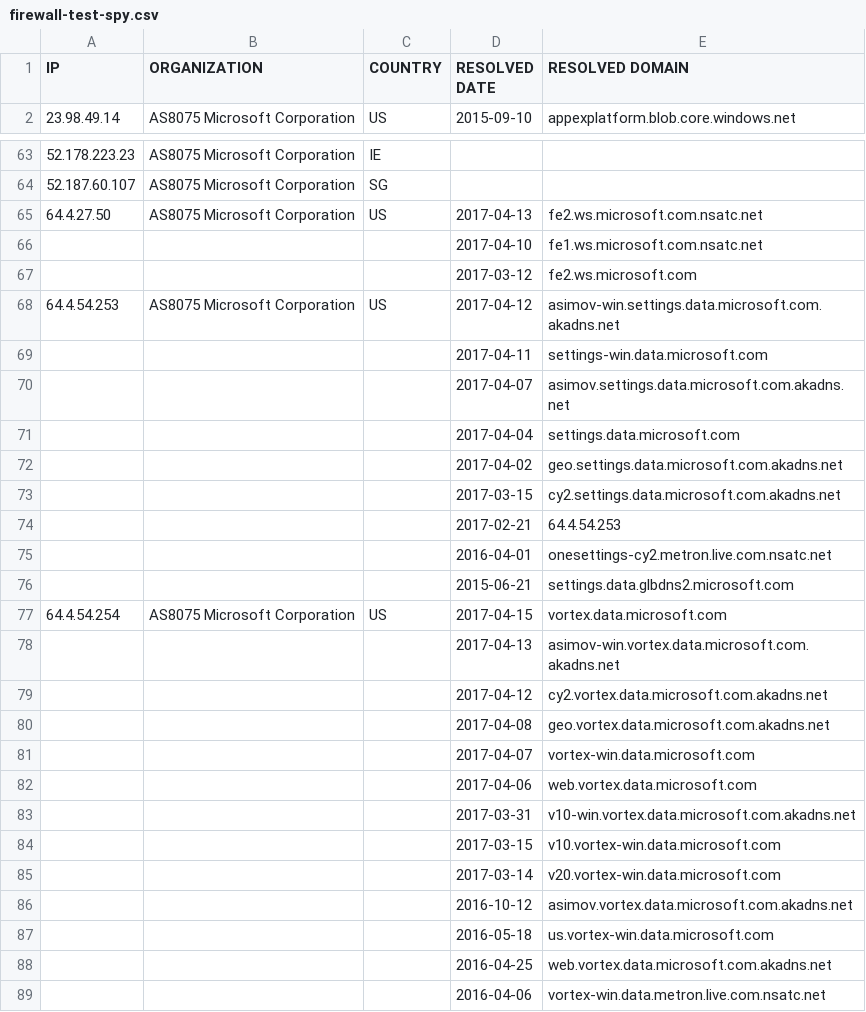
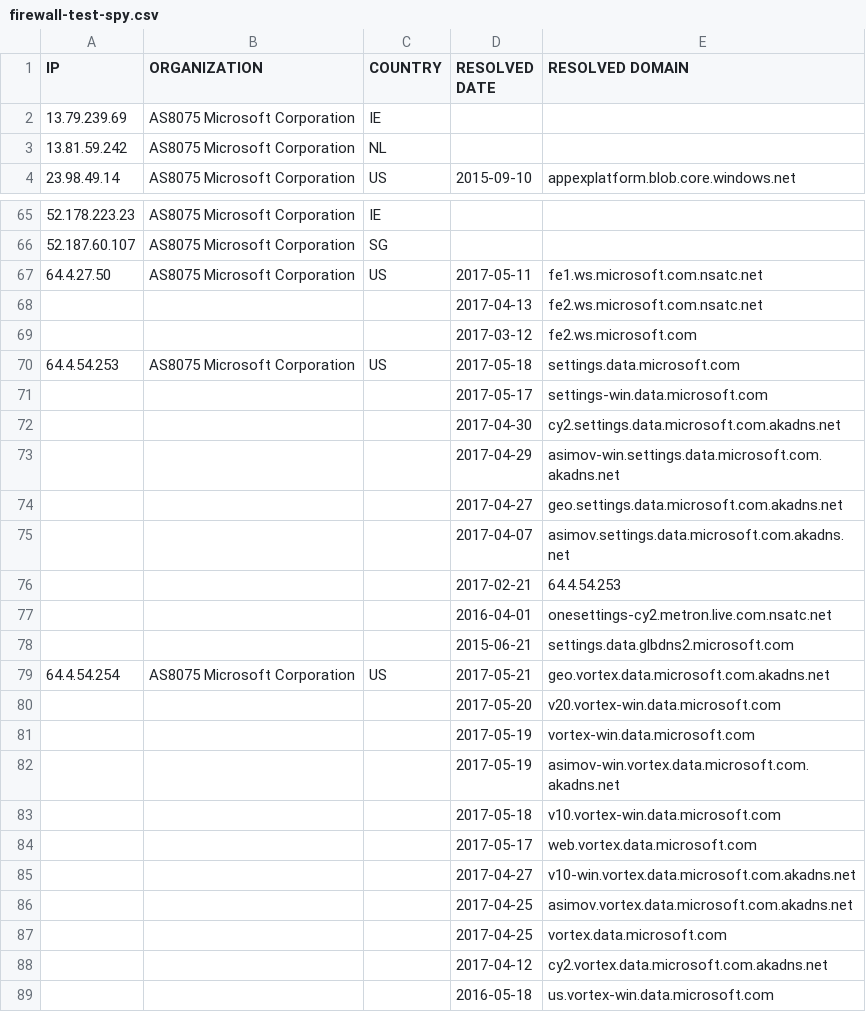
Before and after one commit to xxoolm/WindowsSpyBlocker, a CSV file: logs/win81/firewall-test-spy.csv, drawn as a sheet; only a part is shown, gaps mark what is left out; the shorter side is filled out with more unchanged rows; the diff covers the shown part only.

```diff
--- a/logs/win81/firewall-test-spy.csv
+++ b/logs/win81/firewall-test-spy.csv
@@ -1,2 +1,4 @@
 IP,ORGANIZATION,COUNTRY,RESOLVED DATE,RESOLVED DOMAIN
+13.79.239.69,AS8075 Microsoft Corporation,IE
+13.81.59.242,AS8075 Microsoft Corporation,NL
 23.98.49.14,AS8075 Microsoft Corporation,US,2015-09-10,appexplatform.blob.core.windows.net
@@ -65,10 +67,10 @@ IP,ORGANIZATION,COUNTRY,RESOLVED DATE,RESOLVED DOMAIN
-64.4.27.50,AS8075 Microsoft Corporation,US,2017-04-13,fe2.ws.microsoft.com.nsatc.net
-,,,2017-04-10,fe1.ws.microsoft.com.nsatc.net
+64.4.27.50,AS8075 Microsoft Corporation,US,2017-05-11,fe1.ws.microsoft.com.nsatc.net
+,,,2017-04-13,fe2.ws.microsoft.com.nsatc.net
 ,,,2017-03-12,fe2.ws.microsoft.com
-64.4.54.253,AS8075 Microsoft Corporation,US,2017-04-12,asimov-win.settings.data.microsoft.com.akadns.net
-,,,2017-04-11,settings-win.data.microsoft.com
+64.4.54.253,AS8075 Microsoft Corporation,US,2017-05-18,settings.data.microsoft.com
+,,,2017-05-17,settings-win.data.microsoft.com
+,,,2017-04-30,cy2.settings.data.microsoft.com.akadns.net
+,,,2017-04-29,asimov-win.settings.data.microsoft.com.akadns.net
+,,,2017-04-27,geo.settings.data.microsoft.com.akadns.net
 ,,,2017-04-07,asimov.settings.data.microsoft.com.akadns.net
-,,,2017-04-04,settings.data.microsoft.com
-,,,2017-04-02,geo.settings.data.microsoft.com.akadns.net
-,,,2017-03-15,cy2.settings.data.microsoft.com.akadns.net
 ,,,2017-02-21,64.4.54.253
@@ -76,12 +78,12 @@ IP,ORGANIZATION,COUNTRY,RESOLVED DATE,RESOLVED DOMAIN
 ,,,2015-06-21,settings.data.glbdns2.microsoft.com
-64.4.54.254,AS8075 Microsoft Corporation,US,2017-04-15,vortex.data.microsoft.com
-,,,2017-04-13,asimov-win.vortex.data.microsoft.com.akadns.net
+64.4.54.254,AS8075 Microsoft Corporation,US,2017-05-21,geo.vortex.data.microsoft.com.akadns.net
+,,,2017-05-20,v20.vortex-win.data.microsoft.com
+,,,2017-05-19,vortex-win.data.microsoft.com
+,,,2017-05-19,asimov-win.vortex.data.microsoft.com.akadns.net
+,,,2017-05-18,v10.vortex-win.data.microsoft.com
+,,,2017-05-17,web.vortex.data.microsoft.com
+,,,2017-04-27,v10-win.vortex.data.microsoft.com.akadns.net
+,,,2017-04-25,asimov.vortex.data.microsoft.com.akadns.net
+,,,2017-04-25,vortex.data.microsoft.com
 ,,,2017-04-12,cy2.vortex.data.microsoft.com.akadns.net
-,,,2017-04-08,geo.vortex.data.microsoft.com.akadns.net
-,,,2017-04-07,vortex-win.data.microsoft.com
-,,,2017-04-06,web.vortex.data.microsoft.com
-,,,2017-03-31,v10-win.vortex.data.microsoft.com.akadns.net
-,,,2017-03-15,v10.vortex-win.data.microsoft.com
-,,,2017-03-14,v20.vortex-win.data.microsoft.com
-,,,2016-10-12,asimov.vortex.data.microsoft.com.akadns.net
 ,,,2016-05-18,us.vortex-win.data.microsoft.com
```
Also changed, not shown: 11 added rows, 6 removed rows, 12 moved rows and 22 edited cells elsewhere in this file, logs/win81/firewall-test-extra.csv, logs/win81/firewall-test-update.csv, 25 other files.
